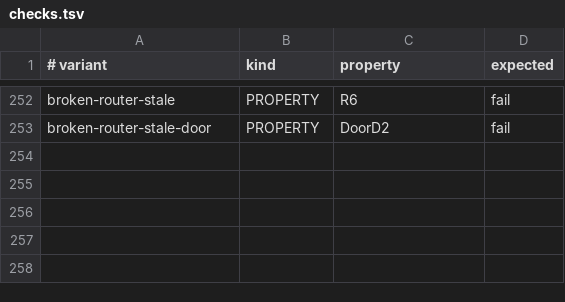
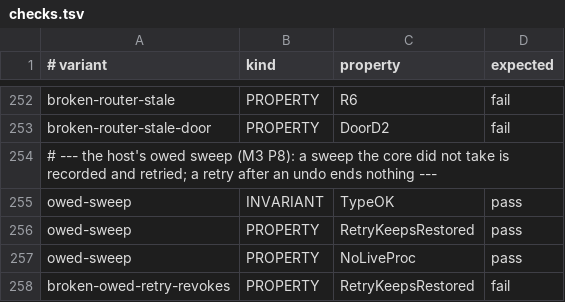
Before and after one commit to Ying-Kai-Liao/kith, a TSV file: verification/revoke/checks.tsv, drawn as a sheet; only a part is shown, gaps mark what is left out.

```diff
--- a/verification/revoke/checks.tsv
+++ b/verification/revoke/checks.tsv
@@ -253 +253,6 @@ broken-router-stale	PROPERTY	R6	fail
 broken-router-stale-door	PROPERTY	DoorD2	fail
+# --- the host's owed sweep (M3 P8): a sweep the core did not take is recorded and retried; a retry after an undo ends nothing ---
+owed-sweep	INVARIANT	TypeOK	pass
+owed-sweep	PROPERTY	RetryKeepsRestored	pass
+owed-sweep	PROPERTY	NoLiveProc	pass
+broken-owed-retry-revokes	PROPERTY	RetryKeepsRestored	fail
```
Also changed, not shown: 7 other files.
